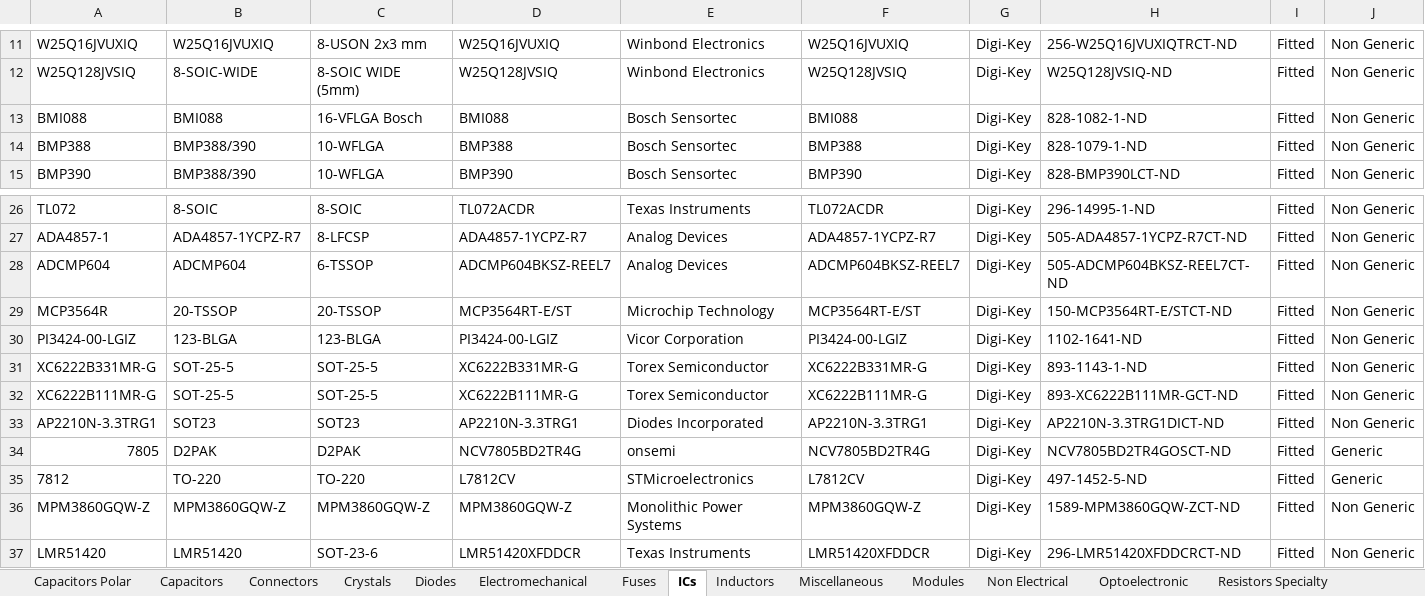
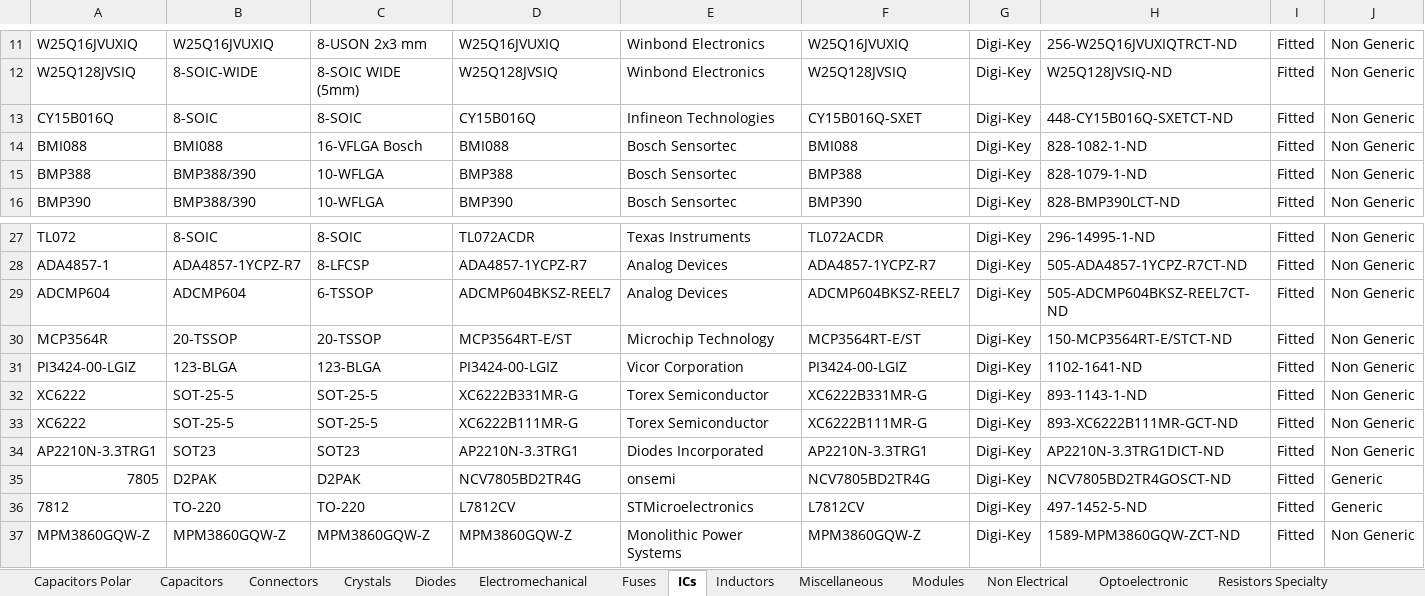
Before and after one commit to manaljosid/Moonlight_Library, an Excel workbook: Moonlight_Library.xlsx, sheet ICs, drawn as a sheet; only a part is shown, gaps mark what is left out; the shorter side is filled out with more unchanged rows; values as stored, in another font and other column widths than the file's, no borders; addresses are those after the commit; rows hold the shown columns only; the diff names each change by its address in the sheet, - before the commit and + after, or states it on an @@ line.

```diff
--- a/Moonlight_Library.xlsx (sheet ICs)
+++ b/Moonlight_Library.xlsx (sheet ICs)
+row 13: CY15B016Q | 8-SOIC | 8-SOIC | CY15B016Q | Infineon Technologies | CY15B016Q-SXET | Digi-Key | 448-CY15B016Q-SXETCT-ND | Fitted | Non Generic
-A32: XC6222B331MR-G
+A32: XC6222
-A33: XC6222B111MR-G
+A33: XC6222
```
Also changed, not shown: 6 other files.
